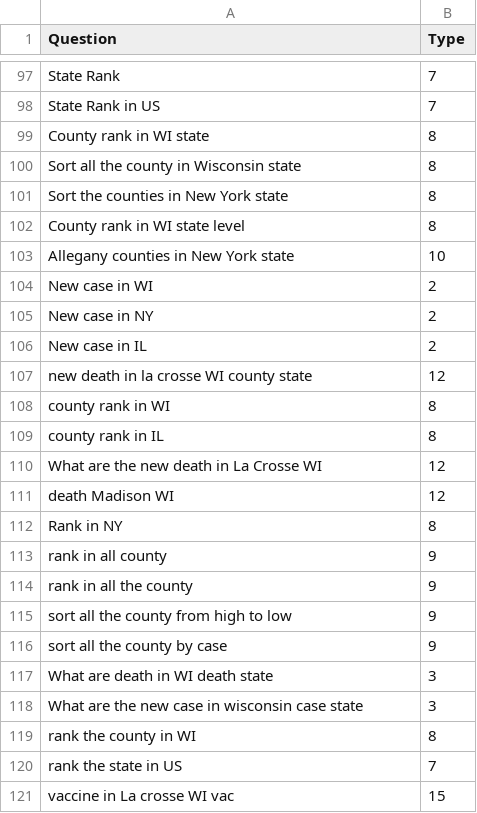
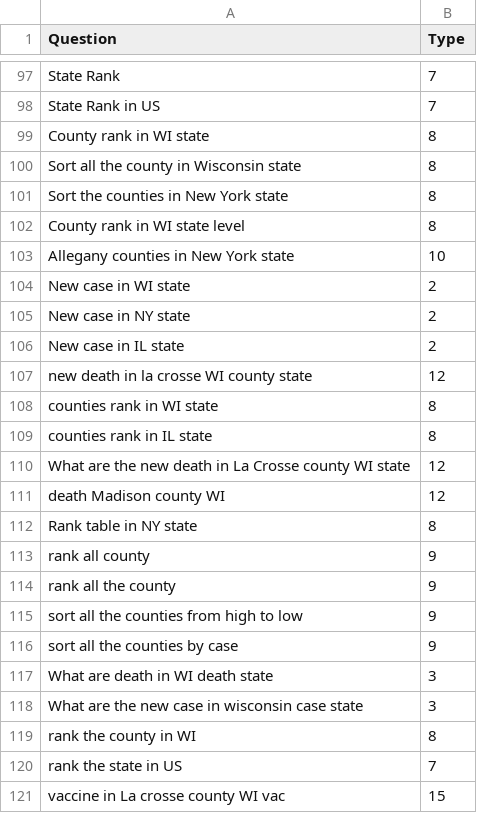
Before and after one commit to fancywe/COVID_NL_QA, a CSV file: Training set.csv, drawn as a sheet; only a part is shown, gaps mark what is left out; the diff covers the shown part only.

```diff
--- a/Training set.csv
+++ b/Training set.csv
@@ -103,15 +103,15 @@ County rank in WI state level,8
 Allegany counties in New York state,10
-New case in WI,2
-New case in NY,2
-New case in IL,2
+New case in WI state,2
+New case in NY state,2
+New case in IL state,2
 new death in la crosse WI county state,12
-county rank in WI,8
-county rank in IL,8
-What are the new death in La Crosse WI,12
-death Madison WI,12
-Rank in NY,8
-rank in all county,9
-rank in all the county,9
-sort all the county from high to low,9
-sort all the county by case,9
+counties rank in WI state,8
+counties rank in IL state,8
+What are the new death in La Crosse county WI state,12
+death Madison county WI,12
+Rank table in NY state,8
+rank all county,9
+rank all the county,9
+sort all the counties from high to low,9
+sort all the counties by case,9
 What are death in WI death state,3
@@ -120,2 +120,2 @@ rank the county in WI,8
 rank the state in US,7
-vaccine in La crosse WI vac,15
+vaccine in La crosse county WI vac,15
```
Also changed, not shown: 35 edited cells elsewhere in this file, 3 other files.
